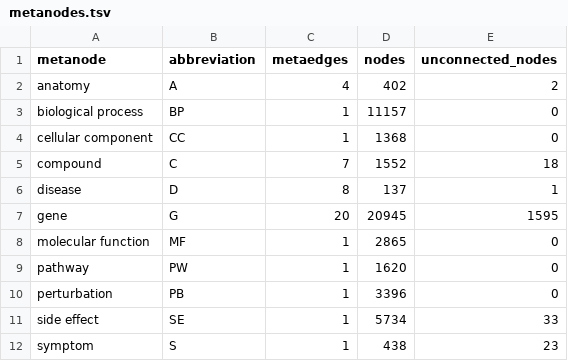
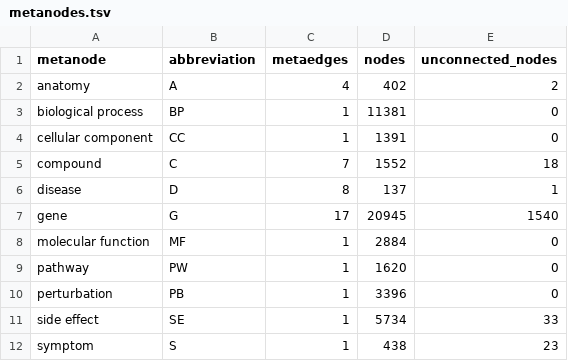
Before and after one commit to dhimmel/integrate, a TSV file: data/summary/metanodes.tsv, drawn as a sheet.

```diff
--- a/data/summary/metanodes.tsv
+++ b/data/summary/metanodes.tsv
@@ -2,8 +2,8 @@ metanode	abbreviation	metaedges	nodes	unconnected_nodes
 anatomy	A	4	402	2
-biological process	BP	1	11157	0
-cellular component	CC	1	1368	0
+biological process	BP	1	11381	0
+cellular component	CC	1	1391	0
 compound	C	7	1552	18
 disease	D	8	137	1
-gene	G	20	20945	1595
-molecular function	MF	1	2865	0
+gene	G	17	20945	1540
+molecular function	MF	1	2884	0
 pathway	PW	1	1620	0
```
Also changed, not shown: data/summary/metaedges.tsv, 9 other files.
